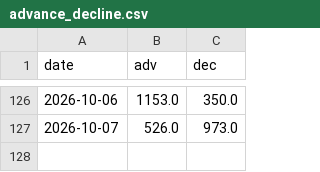
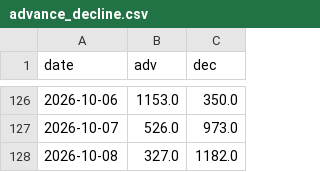
Before and after one commit to kentayoshida/Japanese-Fear-and-Greed-Index, a CSV file: web/public/data/series/advance_decline.csv, drawn as a sheet; only a part is shown, gaps mark what is left out; the diff names each change by its address in the sheet, - before the commit and + after, or states it on an @@ line.

```diff
--- a/web/public/data/series/advance_decline.csv
+++ b/web/public/data/series/advance_decline.csv
+row 128: 2026-10-08 | 327.0 | 1182.0
```
Also changed, not shown: web/public/data/series/put_call_ratio.csv, web/public/data/series/weekly_margin_long.csv, 8 other files.
